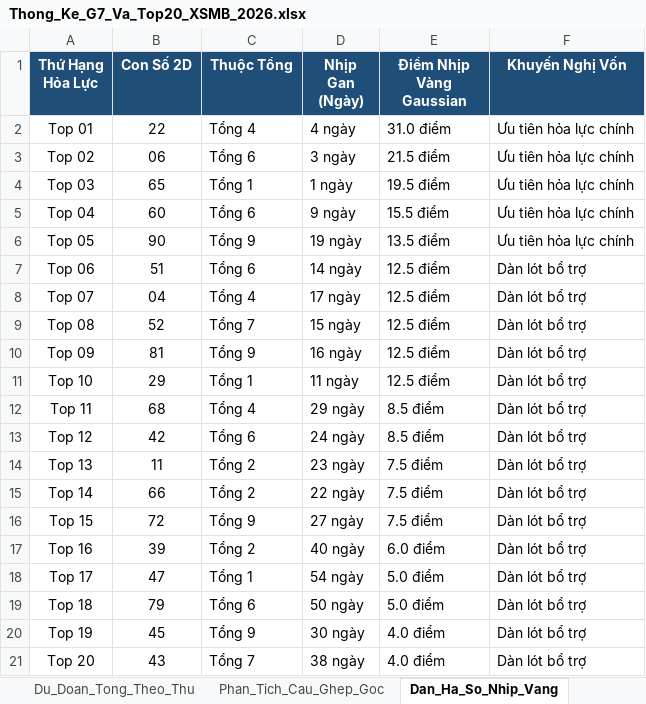
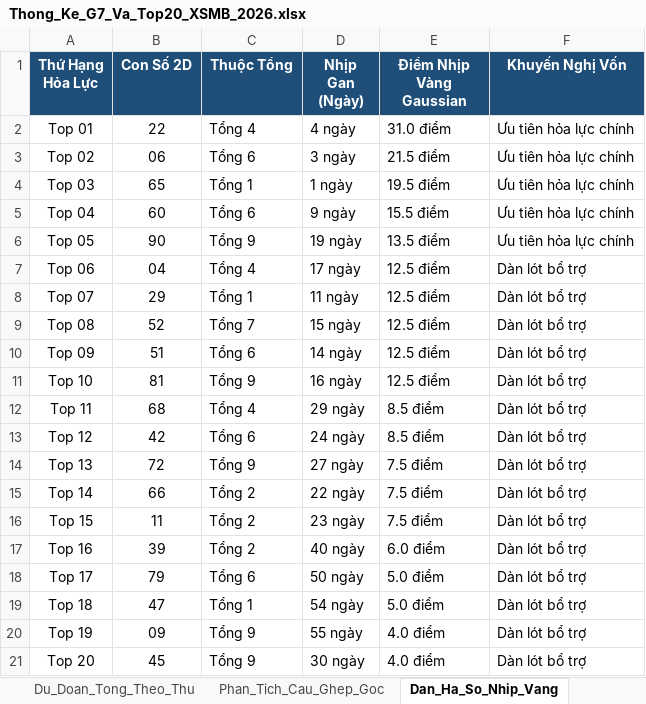
Before and after one commit to happiness2286-dot/logistic, an Excel workbook: Thong_Ke_G7_Va_Top20_XSMB_2026.xlsx, sheet Dan_Ha_So_Nhip_Vang, drawn as a sheet; values as stored, in another font and other column widths than the file's, no borders; the diff names each change by its address in the sheet, - before the commit and + after, or states it on an @@ line.

```diff
--- a/Thong_Ke_G7_Va_Top20_XSMB_2026.xlsx (sheet Dan_Ha_So_Nhip_Vang)
+++ b/Thong_Ke_G7_Va_Top20_XSMB_2026.xlsx (sheet Dan_Ha_So_Nhip_Vang)
-B7 (Con Số 2D): 51
+B7 (Con Số 2D): 04
-C7 (Thuộc Tổng): Tổng 6
+C7 (Thuộc Tổng): Tổng 4
-D7 (Nhịp Gan (Ngày)): 14 ngày
+D7 (Nhịp Gan (Ngày)): 17 ngày
-B8 (Con Số 2D): 04
+B8 (Con Số 2D): 29
-C8 (Thuộc Tổng): Tổng 4
+C8 (Thuộc Tổng): Tổng 1
-D8 (Nhịp Gan (Ngày)): 17 ngày
+D8 (Nhịp Gan (Ngày)): 11 ngày
-B10 (Con Số 2D): 81
+B10 (Con Số 2D): 51
-C10 (Thuộc Tổng): Tổng 9
+C10 (Thuộc Tổng): Tổng 6
-D10 (Nhịp Gan (Ngày)): 16 ngày
+D10 (Nhịp Gan (Ngày)): 14 ngày
-B11 (Con Số 2D): 29
+B11 (Con Số 2D): 81
-C11 (Thuộc Tổng): Tổng 1
+C11 (Thuộc Tổng): Tổng 9
-D11 (Nhịp Gan (Ngày)): 11 ngày
+D11 (Nhịp Gan (Ngày)): 16 ngày
-B14 (Con Số 2D): 11
+B14 (Con Số 2D): 72
-C14 (Thuộc Tổng): Tổng 2
+C14 (Thuộc Tổng): Tổng 9
-D14 (Nhịp Gan (Ngày)): 23 ngày
+D14 (Nhịp Gan (Ngày)): 27 ngày
-B16 (Con Số 2D): 72
+B16 (Con Số 2D): 11
-C16 (Thuộc Tổng): Tổng 9
+C16 (Thuộc Tổng): Tổng 2
-D16 (Nhịp Gan (Ngày)): 27 ngày
+D16 (Nhịp Gan (Ngày)): 23 ngày
-B18 (Con Số 2D): 47
+B18 (Con Số 2D): 79
-C18 (Thuộc Tổng): Tổng 1
+C18 (Thuộc Tổng): Tổng 6
-D18 (Nhịp Gan (Ngày)): 54 ngày
+D18 (Nhịp Gan (Ngày)): 50 ngày
-B19 (Con Số 2D): 79
+B19 (Con Số 2D): 47
-C19 (Thuộc Tổng): Tổng 6
+C19 (Thuộc Tổng): Tổng 1
-D19 (Nhịp Gan (Ngày)): 50 ngày
+D19 (Nhịp Gan (Ngày)): 54 ngày
-B20 (Con Số 2D): 45
+B20 (Con Số 2D): 09
-D20 (Nhịp Gan (Ngày)): 30 ngày
+D20 (Nhịp Gan (Ngày)): 55 ngày
-B21 (Con Số 2D): 43
+B21 (Con Số 2D): 45
-C21 (Thuộc Tổng): Tổng 7
+C21 (Thuộc Tổng): Tổng 9
-D21 (Nhịp Gan (Ngày)): 38 ngày
+D21 (Nhịp Gan (Ngày)): 30 ngày
```
Also changed, not shown: sheet Lich_Su_Nuoi_Khung_3Ngay, sheet Du_Doan_Tong_Theo_Thu, 7 other files.
